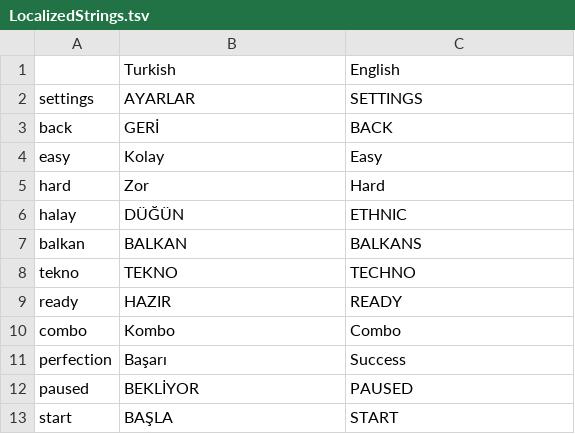
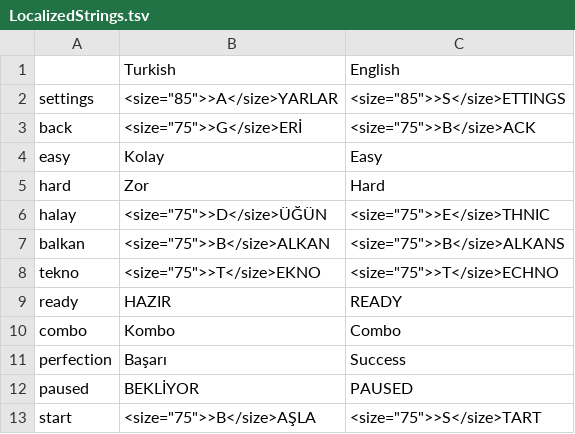
Before and after one commit to baturayp/HalayHero, a TSV file: Assets/StreamingAssets/LocalizedStrings.tsv, drawn as a sheet.

```diff
--- a/Assets/StreamingAssets/LocalizedStrings.tsv
+++ b/Assets/StreamingAssets/LocalizedStrings.tsv
@@ -1,9 +1,9 @@
 	Turkish	English
-settings	AYARLAR	SETTINGS
-back	GERİ	BACK
+settings	<size="85">>A</size>YARLAR	<size="85">>S</size>ETTINGS
+back	<size="75">>G</size>ERİ	<size="75">>B</size>ACK
 easy	Kolay	Easy
 hard	Zor	Hard
-halay	DÜĞÜN	ETHNIC
-balkan	BALKAN	BALKANS
-tekno	TEKNO	TECHNO
+halay	<size="75">>D</size>ÜĞÜN	<size="75">>E</size>THNIC
+balkan	<size="75">>B</size>ALKAN	<size="75">>B</size>ALKANS
+tekno	<size="75">>T</size>EKNO	<size="75">>T</size>ECHNO
 ready	HAZIR	READY
@@ -12,2 +12,2 @@ perfection	Başarı	Success
 paused	BEKLİYOR	PAUSED
-start	BAŞLA	START
+start	<size="75">>B</size>AŞLA	<size="75">>S</size>TART
```
Also changed, not shown: 6 other files.
